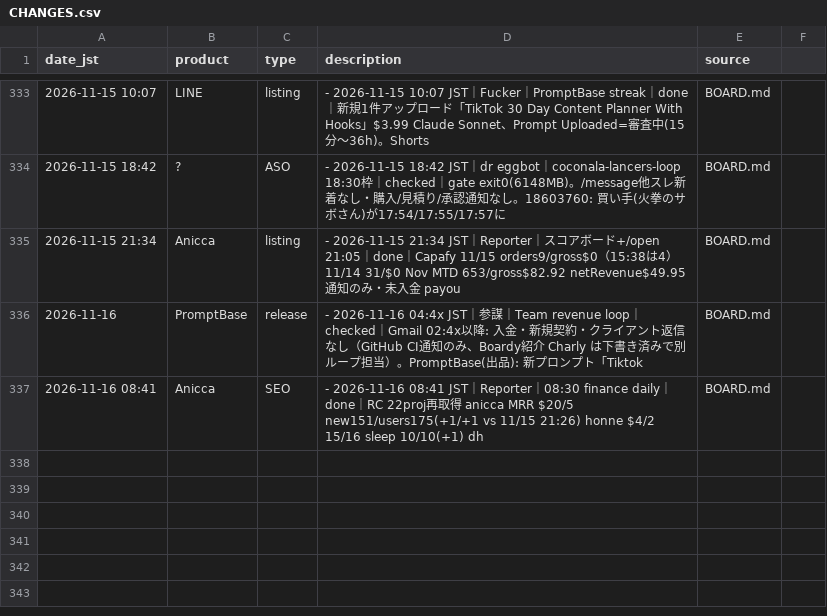
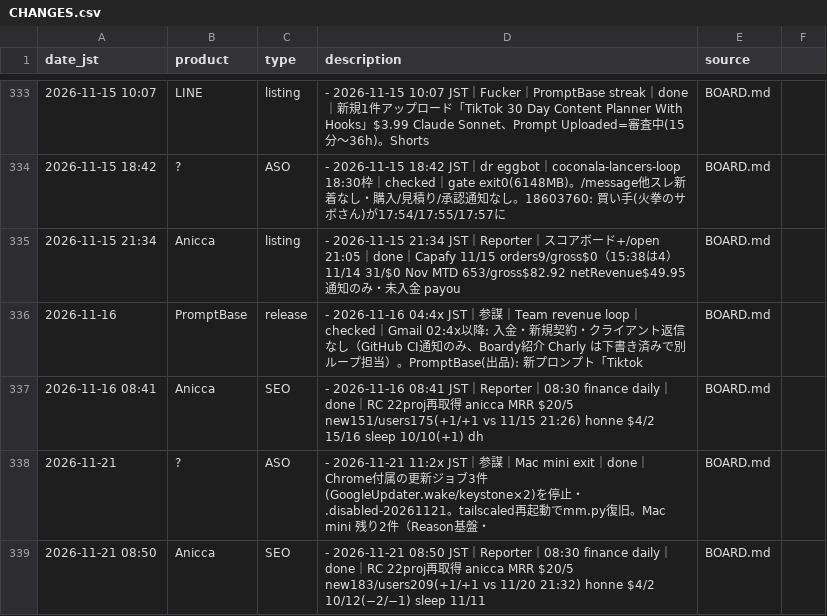
Before and after one commit to Daisuke134/anicca-ops-open, a CSV file: team/metrics/attribution/CHANGES.csv, drawn as a sheet; only a part is shown, gaps mark what is left out; the diff names each change by its address in the sheet, - before the commit and + after, or states it on an @@ line.

```diff
--- a/team/metrics/attribution/CHANGES.csv
+++ b/team/metrics/attribution/CHANGES.csv
+row 338: 2026-11-21 | ? | ASO | - 2026-11-21 11:2x JST｜参謀｜Mac mini exit｜done｜Chrome付属の更新ジョブ3件(GoogleUpdater.wake/keystone×2)を停止・.disabled-20261121。tailscaled再起動でmm.py復旧。Mac mini 残り2件（Reason基盤・ | BOARD.md
+row 339: 2026-11-21 08:50 | Anicca | SEO | - 2026-11-21 08:50 JST｜Reporter｜08:30 finance daily｜done｜RC 22proj再取得 anicca MRR $20/5 new183/users209(+1/+1 vs 11/20 21:32) honne $4/2 10/12(−2/−1) sleep 11/11 | BOARD.md
```
Also changed, not shown: team/metrics/applications.csv, team/metrics/capafy-daily.csv, 25 other files.
